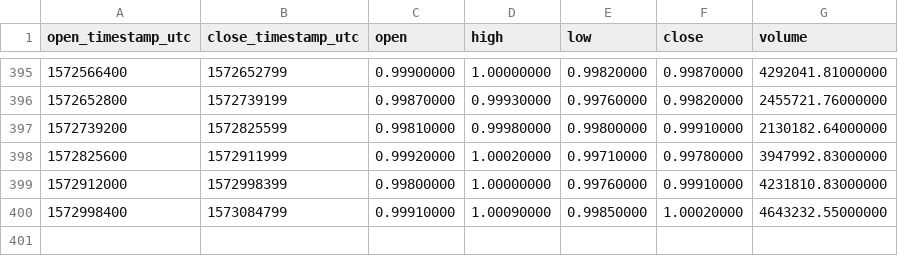
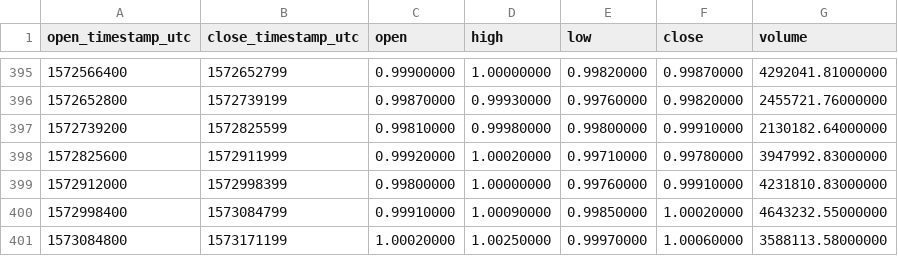
Before and after one commit to cryptobigbro/binance-PAXUSDT, a CSV file: binance-PAXUSDT-1d.csv, drawn as a sheet; only a part is shown, gaps mark what is left out; the diff names each change by its address in the sheet, - before the commit and + after, or states it on an @@ line.

```diff
--- a/binance-PAXUSDT-1d.csv
+++ b/binance-PAXUSDT-1d.csv
+row 401: 1573084800 | 1573171199 | 1.00020000 | 1.00250000 | 0.99970000 | 1.00060000 | 3588113.58000000
```
Also changed, not shown: binance-PAXUSDT-1h.csv.
